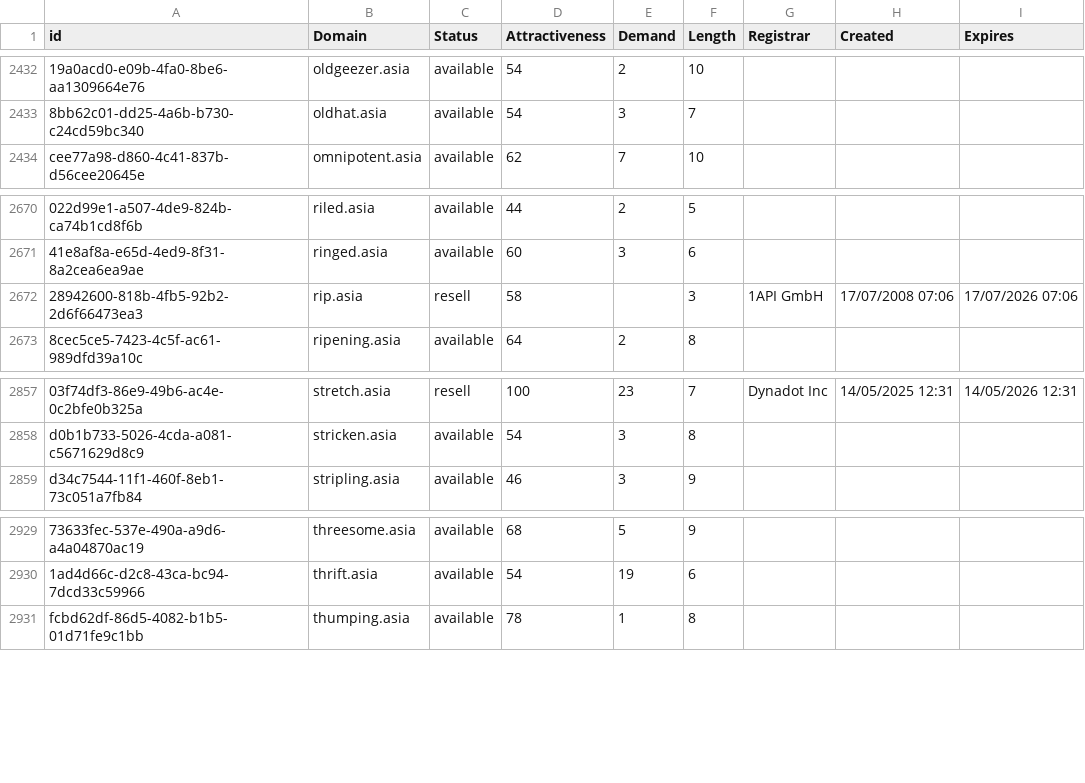
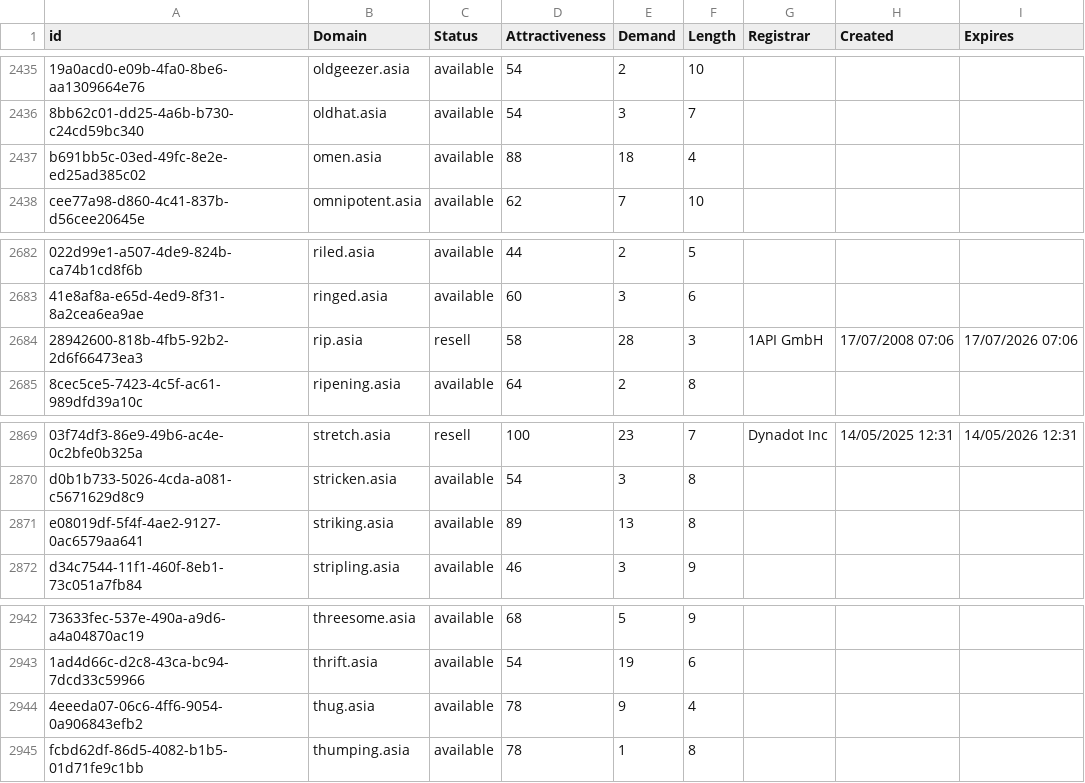
Before and after one commit to UniqueDomains/asia-oneword-domains, a CSV file: asia.csv, drawn as a sheet; only a part is shown, gaps mark what is left out; addresses are those after the commit; the diff covers the shown part only; the diff names each change by its address in the sheet, - before the commit and + after, or states it on an @@ line.

```diff
--- a/asia.csv
+++ b/asia.csv
+row 2437: b691bb5c-03ed-49fc-8e2e-ed25ad385c02 | omen.asia | available | 88 | 18 | 4
-E2684 (Demand): (empty)
+E2684 (Demand): 28
+row 2871: e08019df-5f4f-4ae2-9127-0ac6579aa641 | striking.asia | available | 89 | 13 | 8
+row 2944: 4eeeda07-06c6-4ff6-9054-0a906843efb2 | thug.asia | available | 78 | 9 | 4
```
Also changed, not shown: 11 added rows elsewhere in this file, 2 other files.
